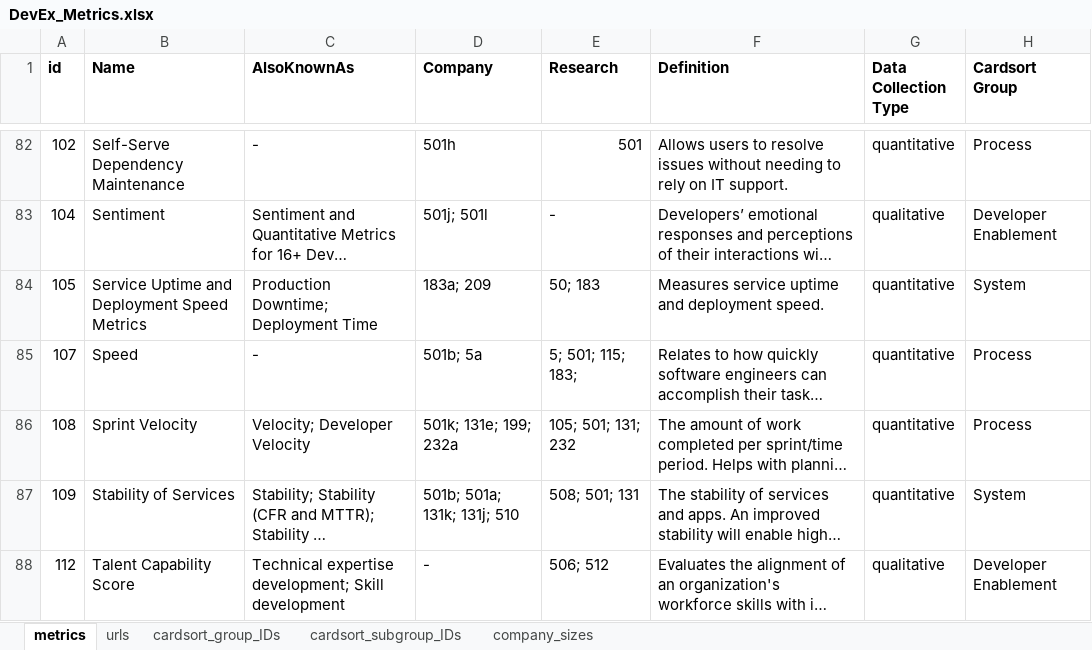
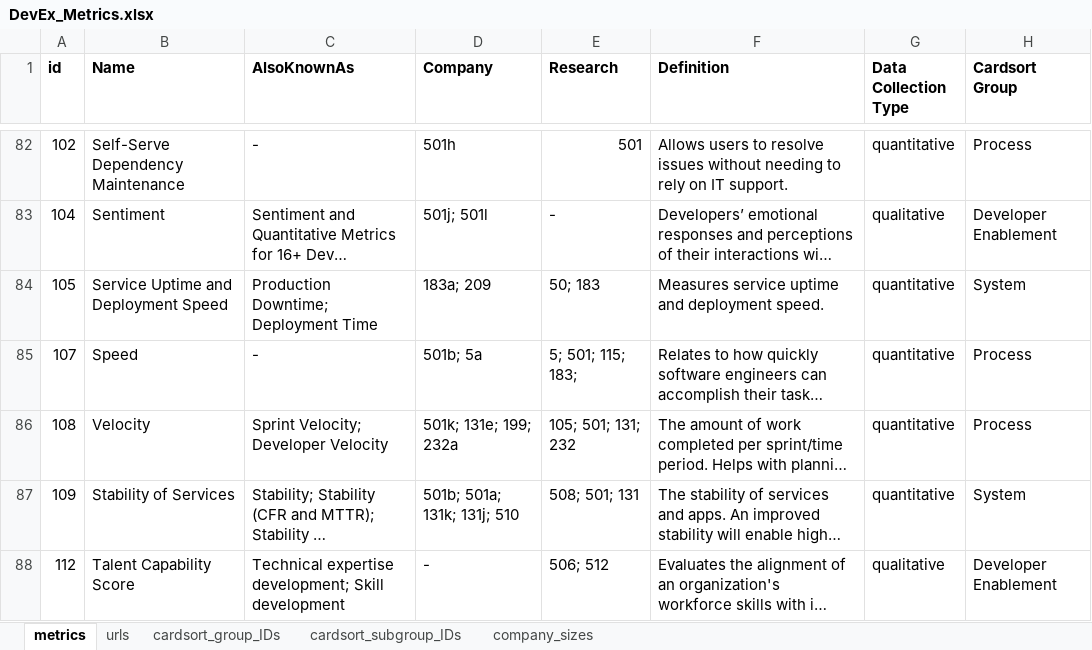
Before and after one commit to HASEL-UZH/DevEx-Metrics-Compass, an Excel workbook: metrics and parser/DevEx_Metrics.xlsx, sheet metrics, drawn as a sheet; only a part is shown, gaps mark what is left out; long unchanged cells end in …; values as stored, in another font and other column widths than the file's, no borders; conditional formats not drawn; the diff names each change by its address in the sheet, - before the commit and + after, or states it on an @@ line.

Commit message:
minor renames of some metrics and companies

```diff
--- a/metrics and parser/DevEx_Metrics.xlsx (sheet metrics)
+++ b/metrics and parser/DevEx_Metrics.xlsx (sheet metrics)
-B84 (Name): Service Uptime and Deployment Speed Metrics
+B84 (Name): Service Uptime and Deployment Speed
-B86 (Name): Sprint Velocity
+B86 (Name): Velocity
-C86 (AlsoKnownAs): Velocity; Developer Velocity
+C86 (AlsoKnownAs): Sprint Velocity; Developer Velocity
```
Also changed, not shown: sheet urls, 4 other files.
